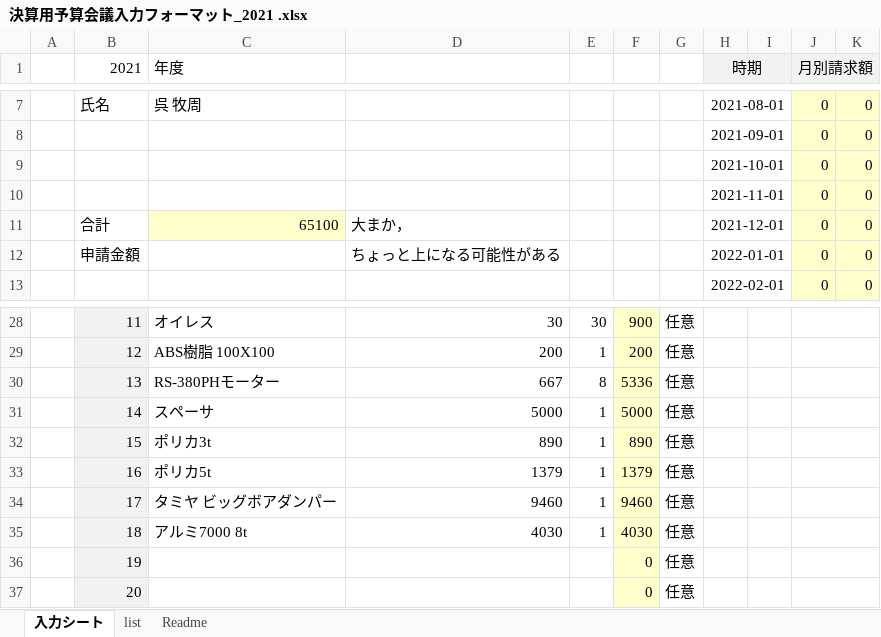
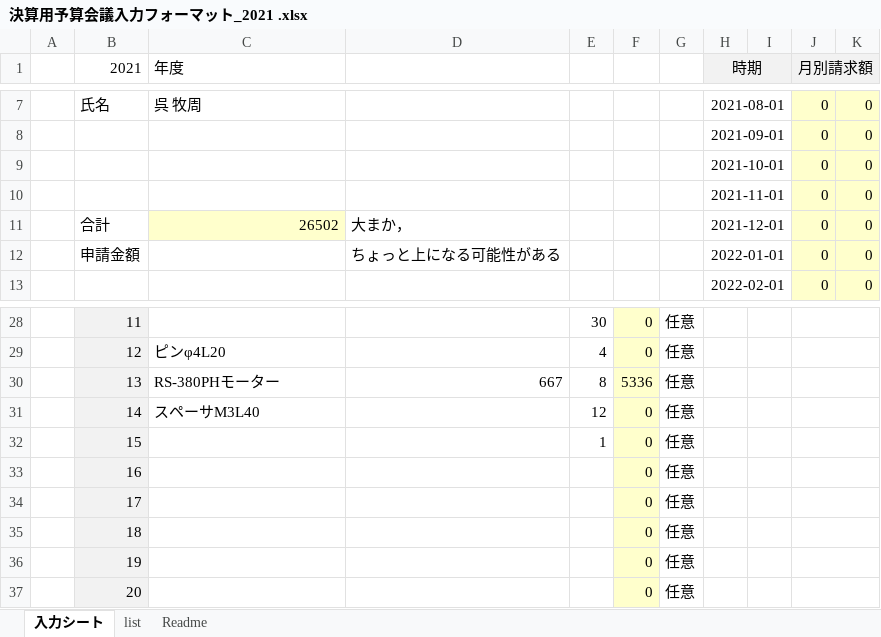
Before and after one commit to Maskil/kawasaki_RhinoAlloy, an Excel workbook: 決算用予算会議入力フォーマット_2021 .xlsx, sheet 入力シート, drawn as a sheet; only a part is shown, gaps mark what is left out; values as stored, in another font and other column widths than the file's, no borders; the diff covers the shown part only; the diff names each change by its address in the sheet, - before the commit and + after, or states it on an @@ line.

```diff
--- a/決算用予算会議入力フォーマット_2021 .xlsx (sheet 入力シート)
+++ b/決算用予算会議入力フォーマット_2021 .xlsx (sheet 入力シート)
-C11 (年度): 65100
+C11 (年度): 26502
-C28 (年度): オイレス
+C28 (年度): (empty)
-D28: 30
+D28: (empty)
-F28: 900
+F28: 0
-C29 (年度): ABS樹脂 100X100
+C29 (年度): ピンφ4L20
-D29: 200
+D29: (empty)
-E29: 1
+E29: 4
-F29: 200
+F29: 0
-C31 (年度): スペーサ
+C31 (年度): スペーサM3L40
-D31: 5000
+D31: (empty)
-E31: 1
+E31: 12
-F31: 5000
+F31: 0
-C32 (年度): ポリカ3t
+C32 (年度): (empty)
-D32: 890
+D32: (empty)
-F32: 890
+F32: 0
-C33 (年度): ポリカ5t
+C33 (年度): (empty)
-D33: 1379
+D33: (empty)
-E33:E35: 1
+E33:E35: (empty)
-F33: 1379
+F33: 0
-C34 (年度): タミヤ ビッグボアダンパー
+C34 (年度): (empty)
-D34: 9460
+D34: (empty)
-F34: 9460
+F34: 0
-C35 (年度): アルミ7000 8t
+C35 (年度): (empty)
-D35: 4030
+D35: (empty)
-F35: 4030
+F35: 0
```
Also changed, not shown: 31 edited cells and cell formats elsewhere in this sheet, 16 other files.
